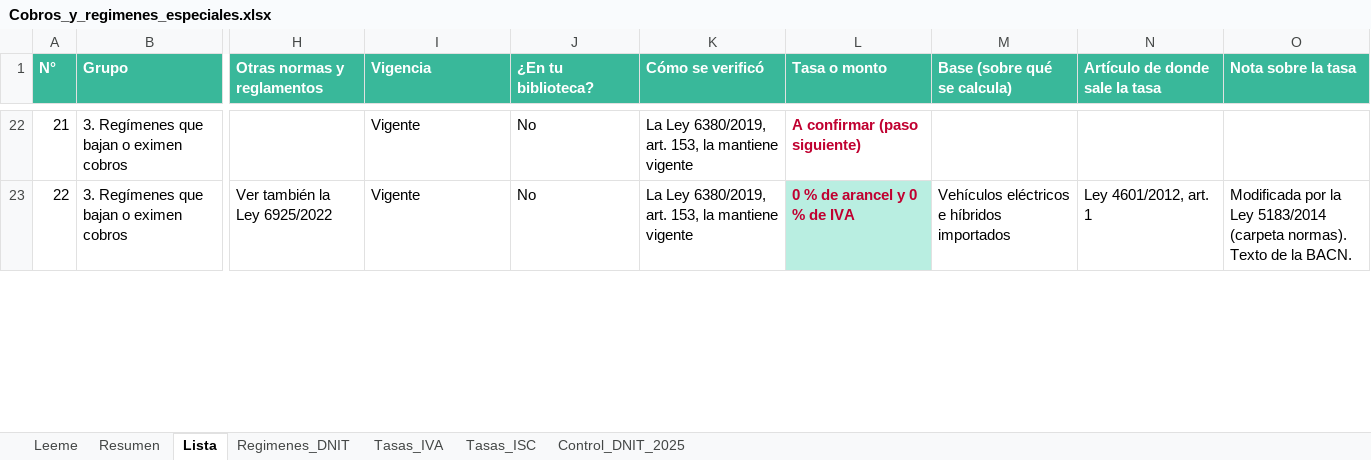
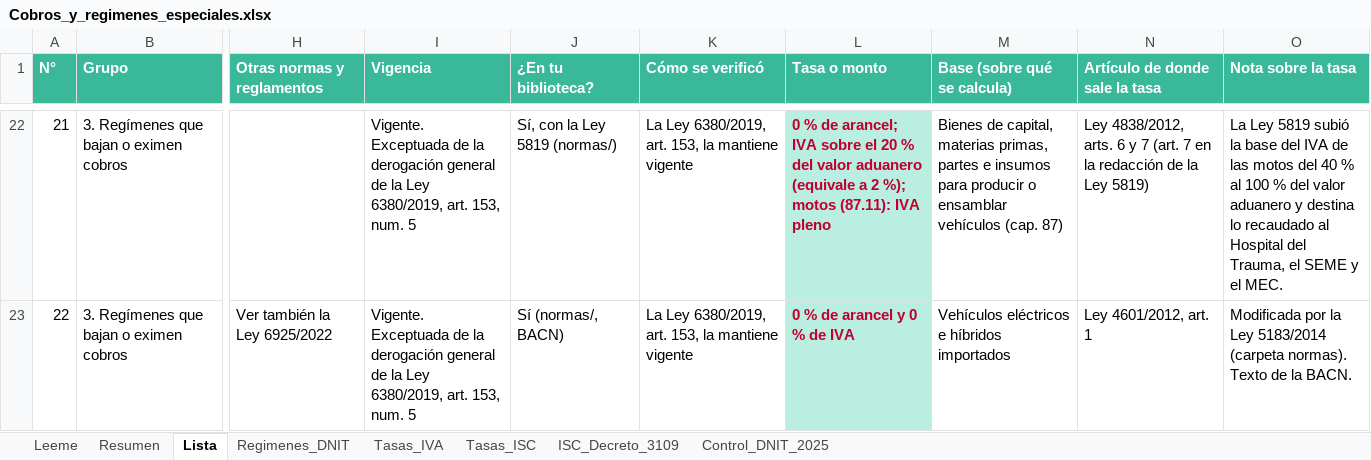
Before and after one commit to silvia-mov/comercio-exterior-paraguay-acuerdos, an Excel workbook: regimenes_tributos/Cobros_y_regimenes_especiales.xlsx, sheet Lista, drawn as a sheet; only a part is shown, gaps mark what is left out; values as stored, in another font and other column widths than the file's, no borders; the diff covers the shown part only; the diff names each change by its address in the sheet, - before the commit and + after, or states it on an @@ line.

```diff
--- a/regimenes_tributos/Cobros_y_regimenes_especiales.xlsx (sheet Lista)
+++ b/regimenes_tributos/Cobros_y_regimenes_especiales.xlsx (sheet Lista)
+sheet tab: ISC_Decreto_3109
-I22:I23 (Vigencia): Vigente
+I22:I23 (Vigencia): Vigente. Exceptuada de la derogación general de la Ley 6380/2019, art. 153, num. 5
-J22 (¿En tu biblioteca?): No
+J22 (¿En tu biblioteca?): Sí, con la Ley 5819 (normas/)
-L22 (Tasa o monto): A confirmar (paso siguiente)
+L22 (Tasa o monto): 0 % de arancel; IVA sobre el 20 % del valor aduanero (equivale a 2 %); motos (87.11): IVA pleno
-L22 fill: none
+L22 fill: #B9EEE1
-M22 (Base (sobre qué se calcula)): (empty)
+M22 (Base (sobre qué se calcula)): Bienes de capital, materias primas, partes e insumos para producir o ensamblar vehículos (cap. 87)
-N22 (Artículo de donde sale la tasa): (empty)
+N22 (Artículo de donde sale la tasa): Ley 4838/2012, arts. 6 y 7 (art. 7 en la redacción de la Ley 5819)
-O22 (Nota sobre la tasa): (empty)
+O22 (Nota sobre la tasa): La Ley 5819 subió la base del IVA de las motos del 40 % al 100 % del valor aduanero y destina lo recaudado al Hospital del Trauma, el SEME y el MEC.
-J23 (¿En tu biblioteca?): No
+J23 (¿En tu biblioteca?): Sí (normas/, BACN)
```
Also changed, not shown: 145 edited cells and cell formats elsewhere in this sheet, 1 other file.
